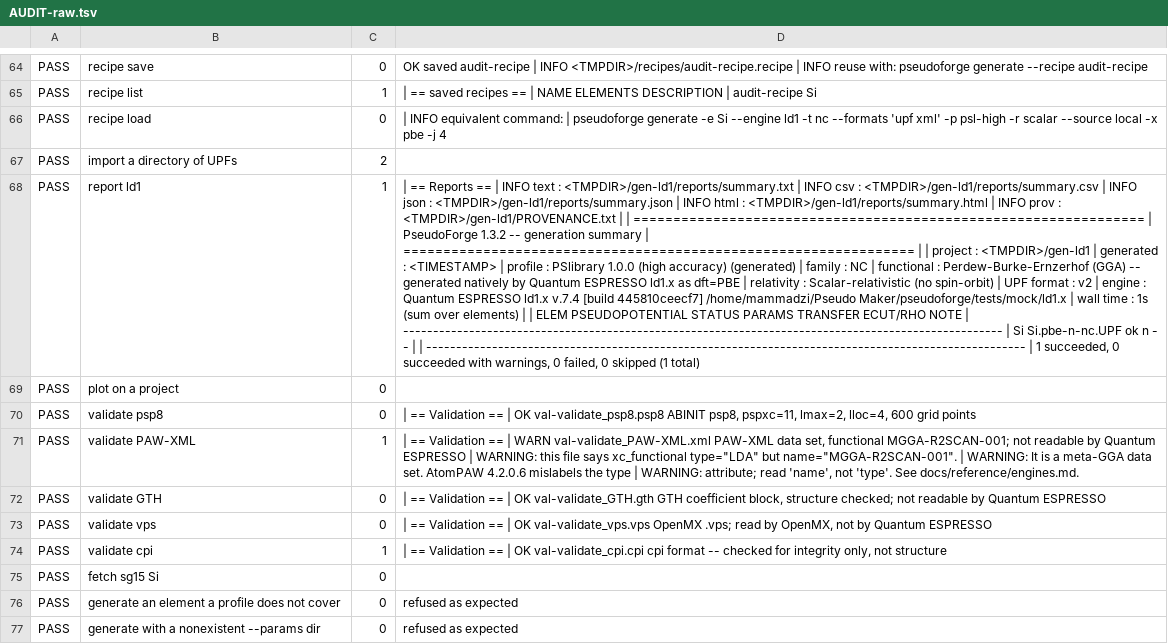
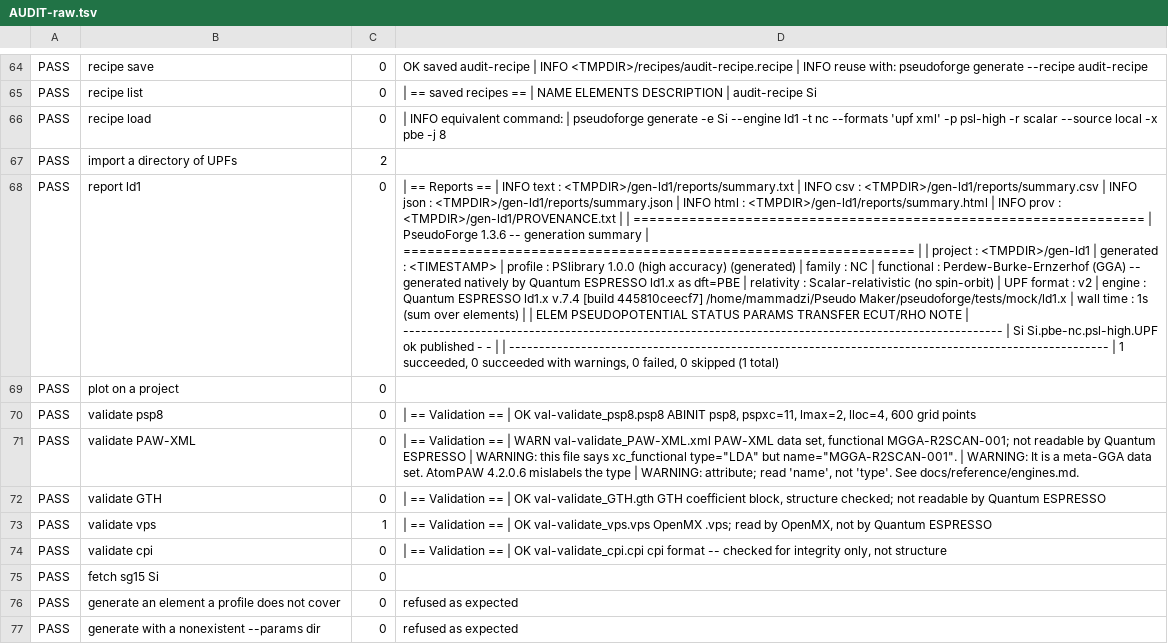
Before and after one commit to MHAmirkhani/PseudoForge, a TSV file: AUDIT-raw.tsv, drawn as a sheet; only a part is shown, gaps mark what is left out; the diff covers the shown part only; the diff names each change by its address in the sheet, - before the commit and + after, or states it on an @@ line.

Commit message:
test: fix CI failures, mock atompaw, and update TUI assertions for v1.3.6

```diff
--- a/AUDIT-raw.tsv
+++ b/AUDIT-raw.tsv
-C65: 1
+C65: 0
-D66: …pbe -j 4
+D66: …pbe -j 8
-C68: 1
+C68: 0
-D68: …| PseudoForge 1.3.2 -- generation summary | ================================================================ | | project : <TMPDIR>/gen-ld1 | generated : <TIMESTAMP> | profile : PSlibrary 1.0.0 (high accuracy) (generated) | family : NC | functional : Perdew-Burke-Ernzerhof (GGA) -- generated natively by Quantum ESPRESSO ld1.x as dft=PBE | relativity : Scalar-relativistic (no spin-orbit) | UPF format : v2 | engine : Quantum ESPRESSO ld1.x v.7.4 [build 445810ceecf7] /home/mammadzi/Pseudo Maker/pseudoforge/tests/mock/ld1.x | wall time : 1s (sum over elements) | | ELEM PSEUDOPOTENTIAL STATUS PARAMS TRANSFER ECUT/RHO NOTE | ---------------------------------------------------------------------------------------------------- | Si Si.pbe-n-nc.UPF ok n - -…
+D68: …| PseudoForge 1.3.6 -- generation summary | ================================================================ | | project : <TMPDIR>/gen-ld1 | generated : <TIMESTAMP> | profile : PSlibrary 1.0.0 (high accuracy) (generated) | family : NC | functional : Perdew-Burke-Ernzerhof (GGA) -- generated natively by Quantum ESPRESSO ld1.x as dft=PBE | relativity : Scalar-relativistic (no spin-orbit) | UPF format : v2 | engine : Quantum ESPRESSO ld1.x v.7.4 [build 445810ceecf7] /home/mammadzi/Pseudo Maker/pseudoforge/tests/mock/ld1.x | wall time : 1s (sum over elements) | | ELEM PSEUDOPOTENTIAL STATUS PARAMS TRANSFER ECUT/RHO NOTE | ---------------------------------------------------------------------------------------------------- | Si Si.pbe-nc.psl-high.UPF ok published - -…
-C71: 1
+C71: 0
-C73: 0
+C73: 1
-C74: 1
+C74: 0
```
Also changed, not shown: 42 edited cells elsewhere in this file, 3 other files.
